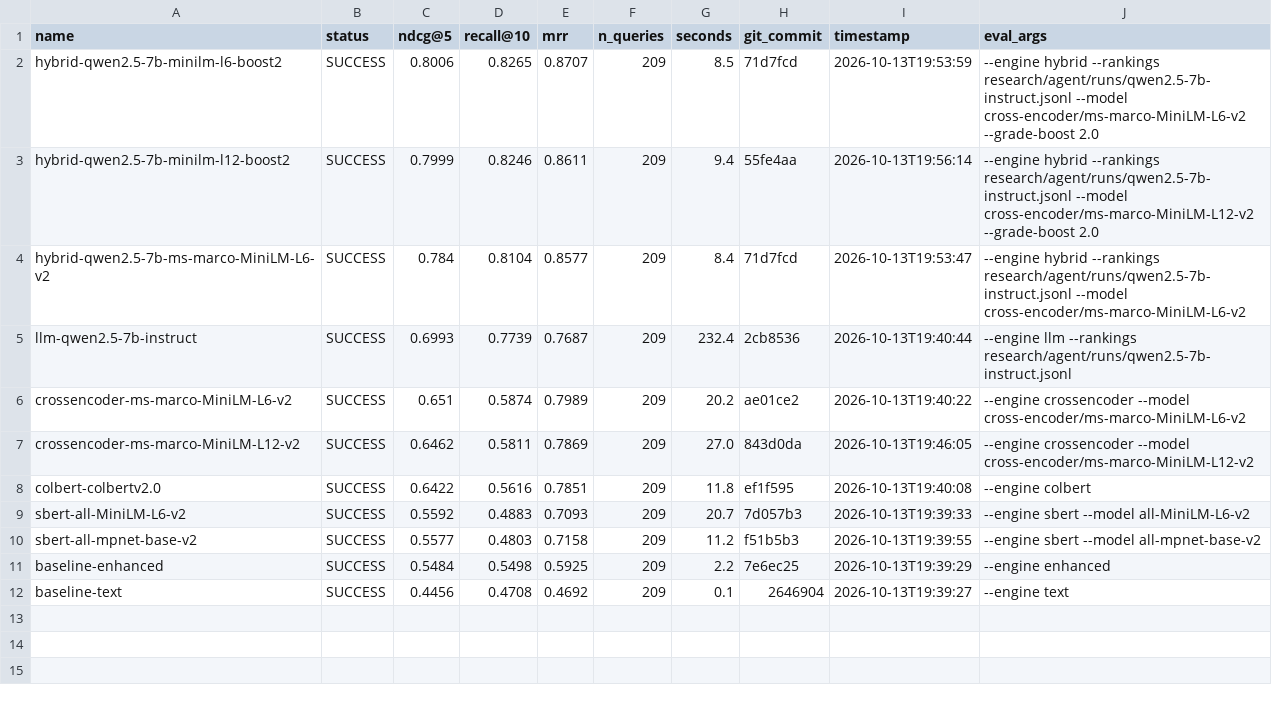
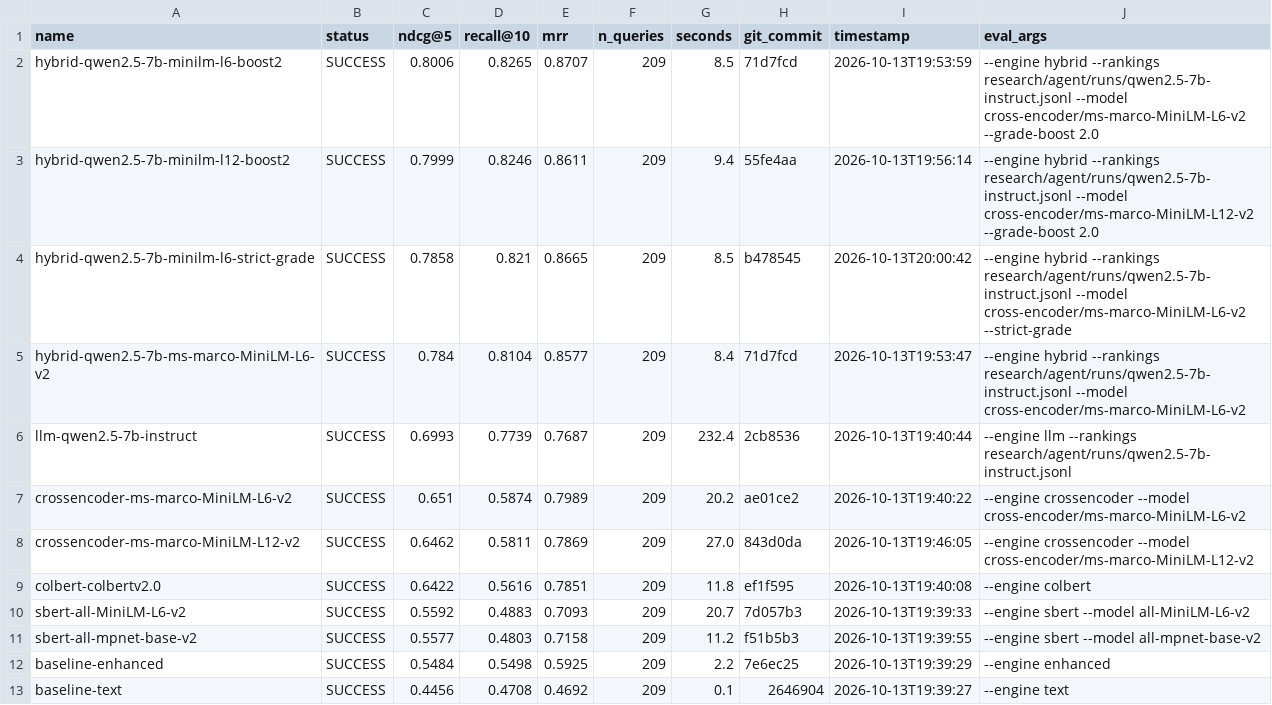
Before and after one commit to ahsank/restaurant-search, a CSV file: research/agent/summary.csv, drawn as a sheet; the diff names each change by its address in the sheet, - before the commit and + after, or states it on an @@ line.

Commit message:
Agent iter 10: change_code

```diff
--- a/research/agent/summary.csv
+++ b/research/agent/summary.csv
+row 4: hybrid-qwen2.5-7b-minilm-l6-strict-grade | SUCCESS | 0.7858 | 0.821 | 0.8665 | 209 | 8.5 | b478545 | 2026-10-13T20:00:42 | --engine hybrid --rankings research/agent/runs/qwen2.5-7b-instruct.jsonl --model cross-encoder/ms-marco-MiniLM-L6-v2 --strict-grade
```
Also changed, not shown: 7 other files.
